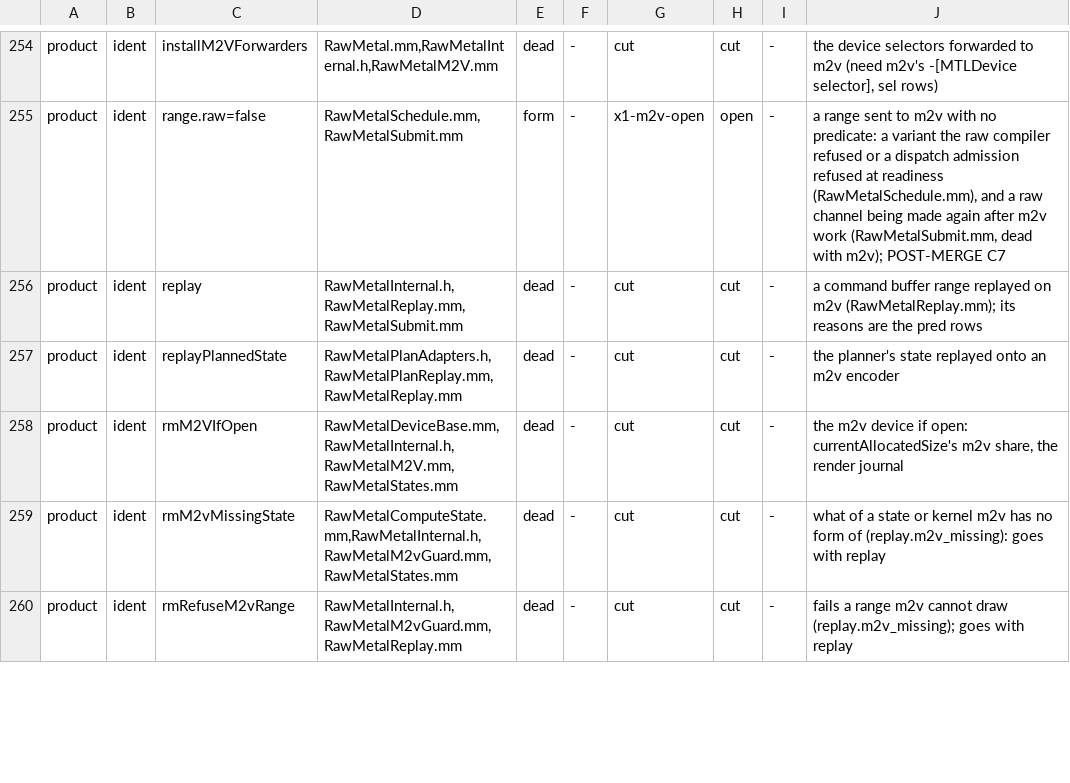
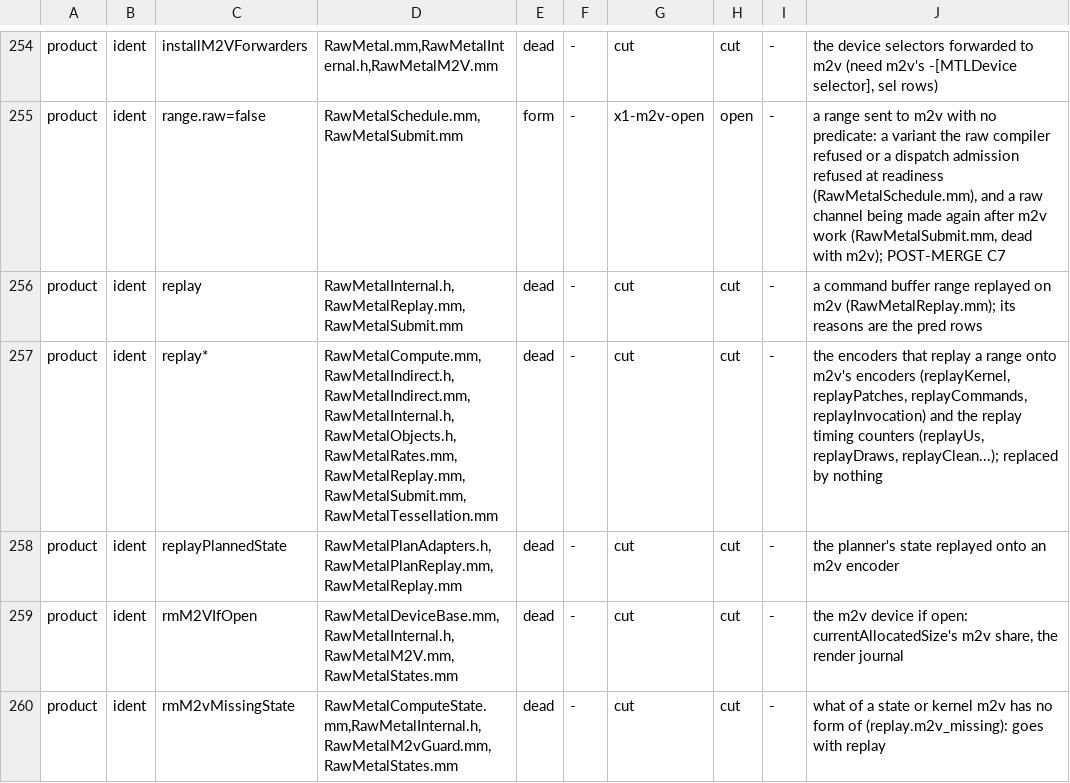
Before and after one commit to brunostjohn/ios-on-switch-lmao, a TSV file: drivers/TegraGM20BMetal/raw/plan/m2v_routes.tsv, drawn as a sheet; only a part is shown, gaps mark what is left out; the shorter side is filled out with more unchanged rows.

Commit message:
raw m2v census: the replay encoders and replay counters (replayKernel, replayPatches, replayCommands, replayInvocation, replayUs...) are one route of their own

```diff
--- a/drivers/TegraGM20BMetal/raw/plan/m2v_routes.tsv
+++ b/drivers/TegraGM20BMetal/raw/plan/m2v_routes.tsv
@@ -256,2 +256,3 @@ product	ident	range.raw=false	RawMetalSchedule.mm,RawMetalSubmit.mm	form	-	x1-m2
 product	ident	replay	RawMetalInternal.h,RawMetalReplay.mm,RawMetalSubmit.mm	dead	-	cut	cut	-	a command buffer range replayed on m2v (RawMetalReplay.mm); its reasons are the pred rows
+product	ident	replay*	RawMetalCompute.mm,RawMetalIndirect.h,RawMetalIndirect.mm,RawMetalInternal.h,RawMetalObjects.h,RawMetalRates.mm,RawMetalReplay.mm,RawMetalSubmit.mm,RawMetalTessellation.mm	dead	-	cut	cut	-	the encoders that replay a range onto m2v's encoders (replayKernel, replayPatches, replayCommands, replayInvocation) and the replay timing counters (replayUs, replayDraws, replayClean...); replaced by nothing
 product	ident	replayPlannedState	RawMetalPlanAdapters.h,RawMetalPlanReplay.mm,RawMetalReplay.mm	dead	-	cut	cut	-	the planner's state replayed onto an m2v encoder
```
Also changed, not shown: 1 other file.
